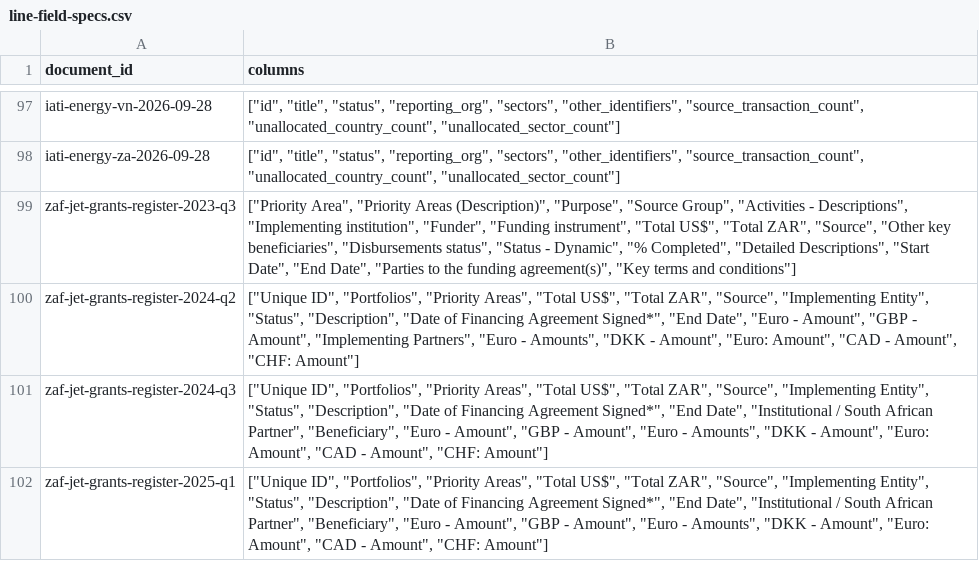
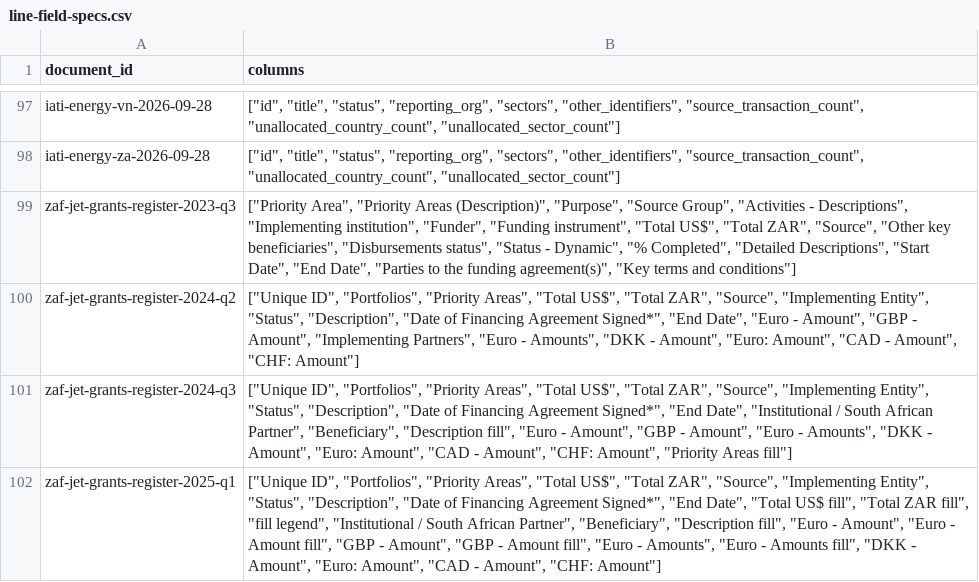
Before and after one commit to MinhHaDuong/climate-finance-het, a CSV file: data/jetp/line-field-specs.csv, drawn as a sheet; only a part is shown, gaps mark what is left out.

```diff
--- a/data/jetp/line-field-specs.csv
+++ b/data/jetp/line-field-specs.csv
@@ -100,3 +100,3 @@ zaf-jet-grants-register-2023-q3,"[""Priority Area"", ""Priority Areas (Descripti
 zaf-jet-grants-register-2024-q2,"[""Unique ID"", ""Portfolios"", ""Priority Areas"", ""Total US$"", ""Total ZAR"", ""Source"", ""Implementing Entity"", ""Status"", ""Description"", ""Date of Financing Agreement Signed*"", ""End Date"", ""Euro - Amount"", ""GBP - Amount"", ""Implementing Partners"", ""Euro - Amounts"", ""DKK - Amount"", ""Euro: Amount"", ""CAD - Amount"", ""CHF: Amount""]"
-zaf-jet-grants-register-2024-q3,"[""Unique ID"", ""Portfolios"", ""Priority Areas"", ""Total US$"", ""Total ZAR"", ""Source"", ""Implementing Entity"", ""Status"", ""Description"", ""Date of Financing Agreement Signed*"", ""End Date"", ""Institutional / South African Partner"", ""Beneficiary"", ""Euro - Amount"", ""GBP - Amount"", ""Euro - Amounts"", ""DKK - Amount"", ""Euro: Amount"", ""CAD - Amount"", ""CHF: Amount""]"
-zaf-jet-grants-register-2025-q1,"[""Unique ID"", ""Portfolios"", ""Priority Areas"", ""Total US$"", ""Total ZAR"", ""Source"", ""Implementing Entity"", ""Status"", ""Description"", ""Date of Financing Agreement Signed*"", ""End Date"", ""Institutional / South African Partner"", ""Beneficiary"", ""Euro - Amount"", ""GBP - Amount"", ""Euro - Amounts"", ""DKK - Amount"", ""Euro: Amount"", ""CAD - Amount"", ""CHF: Amount""]"
+zaf-jet-grants-register-2024-q3,"[""Unique ID"", ""Portfolios"", ""Priority Areas"", ""Total US$"", ""Total ZAR"", ""Source"", ""Implementing Entity"", ""Status"", ""Description"", ""Date of Financing Agreement Signed*"", ""End Date"", ""Institutional / South African Partner"", ""Beneficiary"", ""Description fill"", ""Euro - Amount"", ""GBP - Amount"", ""Euro - Amounts"", ""DKK - Amount"", ""Euro: Amount"", ""CAD - Amount"", ""CHF: Amount"", ""Priority Areas fill""]"
+zaf-jet-grants-register-2025-q1,"[""Unique ID"", ""Portfolios"", ""Priority Areas"", ""Total US$"", ""Total ZAR"", ""Source"", ""Implementing Entity"", ""Status"", ""Description"", ""Date of Financing Agreement Signed*"", ""End Date"", ""Total US$ fill"", ""Total ZAR fill"", ""fill legend"", ""Institutional / South African Partner"", ""Beneficiary"", ""Description fill"", ""Euro - Amount"", ""Euro - Amount fill"", ""GBP - Amount"", ""GBP - Amount fill"", ""Euro - Amounts"", ""Euro - Amounts fill"", ""DKK - Amount"", ""Euro: Amount"", ""CAD - Amount"", ""CHF: Amount""]"
```
Also changed, not shown: data/jetp/line-fields/zaf-jet-grants-register-2024-q3.csv, data/jetp/lines.d/ZAF-2026-05.csv, 14 other files.
